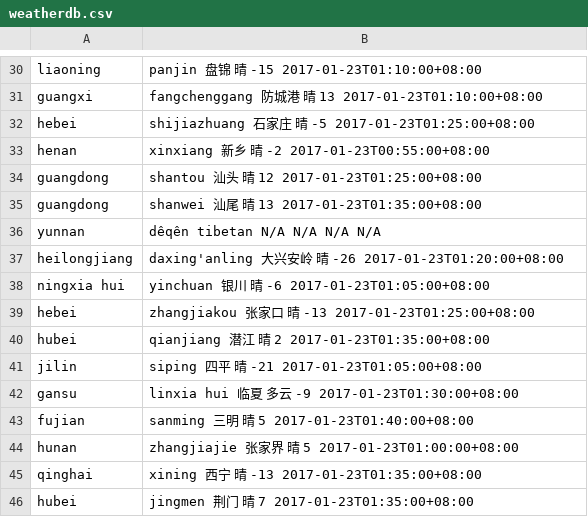
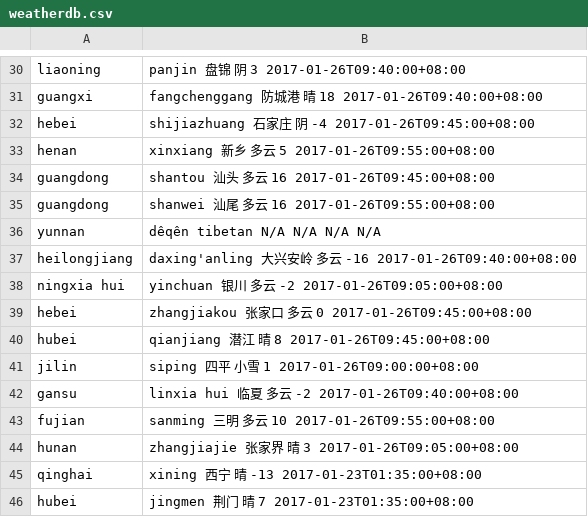
Before and after one commit to zhenhuabai/locquery, a CSV file: weatherdb.csv, drawn as a sheet; only a part is shown, gaps mark what is left out; the diff covers the shown part only; the diff names each change by its address in the sheet, - before the commit and + after, or states it on an @@ line.

```diff
--- a/weatherdb.csv
+++ b/weatherdb.csv
-B30: panjin 盘锦 晴 -15 2017-01-23T01:10:00+08:00
+B30: panjin 盘锦 阴 3 2017-01-26T09:40:00+08:00
-B31: …晴 13 2017-01-23T01:10:00+08:00
+B31: …晴 18 2017-01-26T09:40:00+08:00
-B32: …庄 晴 -5 2017-01-23T01:25:00+08:00
+B32: …庄 阴 -4 2017-01-26T09:45:00+08:00
-B33: xinxiang 新乡 晴 -2 2017-01-23T00:55:00+08:00
+B33: xinxiang 新乡 多云 5 2017-01-26T09:55:00+08:00
-B34: shantou 汕头 晴 12 2017-01-23T01:25:00+08:00
+B34: shantou 汕头 多云 16 2017-01-26T09:45:00+08:00
-B35: shanwei 汕尾 晴 13 2017-01-23T01:35:00+08:00
+B35: shanwei 汕尾 多云 16 2017-01-26T09:55:00+08:00
-B37: …岭 晴 -26 2017-01-23T01:20:00+08:00
+B37: …岭 多云 -16 2017-01-26T09:40:00+08:00
-B38: yinchuan 银川 晴 -6 2017-01-23T01:05:00+08:00
+B38: yinchuan 银川 多云 -2 2017-01-26T09:05:00+08:00
-B39: …口 晴 -13 2017-01-23T01:25:00+08:00
+B39: …口 多云 0 2017-01-26T09:45:00+08:00
-B40: qianjiang 潜江 晴 2 2017-01-23T01:35:00+08:00
+B40: qianjiang 潜江 晴 8 2017-01-26T09:45:00+08:00
-B41: siping 四平 晴 -21 2017-01-23T01:05:00+08:00
+B41: siping 四平 小雪 1 2017-01-26T09:00:00+08:00
-B42: linxia hui 临夏 多云 -9 2017-01-23T01:30:00+08:00
+B42: linxia hui 临夏 多云 -2 2017-01-26T09:40:00+08:00
-B43: sanming 三明 晴 5 2017-01-23T01:40:00+08:00
+B43: sanming 三明 多云 10 2017-01-26T09:55:00+08:00
-B44: zhangjiajie 张家界 晴 5 2017-01-23T01:00:00+08:00
+B44: zhangjiajie 张家界 晴 3 2017-01-26T09:05:00+08:00
```
Also changed, not shown: 28 edited cells elsewhere in this file, 5 other files.
